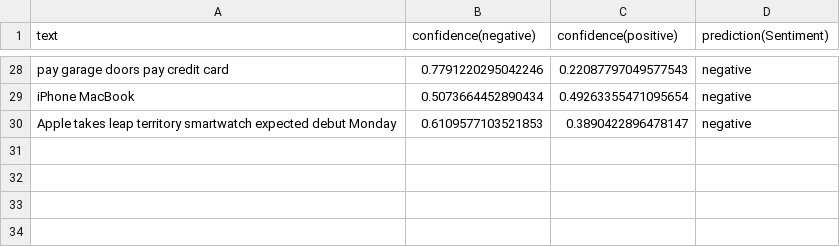
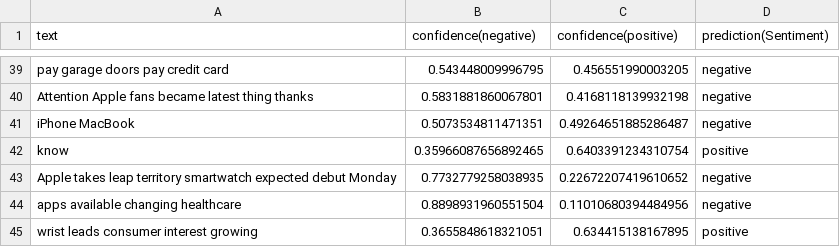
Before and after one commit to BlueMustache/opinion-miner, a CSV file: output.csv, drawn as a sheet; only a part is shown, gaps mark what is left out; addresses are those after the commit; the diff covers the shown part only; the diff names each change by its address in the sheet, - before the commit and + after, or states it on an @@ line.

```diff
--- a/output.csv
+++ b/output.csv
-B39 (confidence(negative)): 0.7791220295042246
+B39 (confidence(negative)): 0.543448009996795
-C39 (confidence(positive)): 0.22087797049577543
+C39 (confidence(positive)): 0.456551990003205
+row 40: Attention Apple fans became latest thing thanks | 0.5831881860067801 | 0.4168118139932198 | negative
-B41 (confidence(negative)): 0.5073664452890434
+B41 (confidence(negative)): 0.5073534811471351
-C41 (confidence(positive)): 0.49263355471095654
+C41 (confidence(positive)): 0.49264651885286487
+row 42: know | 0.35966087656892465 | 0.6403391234310754 | positive
-B43 (confidence(negative)): 0.6109577103521853
+B43 (confidence(negative)): 0.7732779258038935
-C43 (confidence(positive)): 0.3890422896478147
+C43 (confidence(positive)): 0.22672207419610652
+row 44: apps available changing healthcare | 0.8898931960551504 | 0.11010680394484956 | negative
+row 45: wrist leads consumer interest growing | 0.3655848618321051 | 0.634415138167895 | positive
```
Also changed, not shown: 24 added rows, 13 removed rows and 26 edited cells elsewhere in this file, fetchedTweets.csv, 1 other file.
